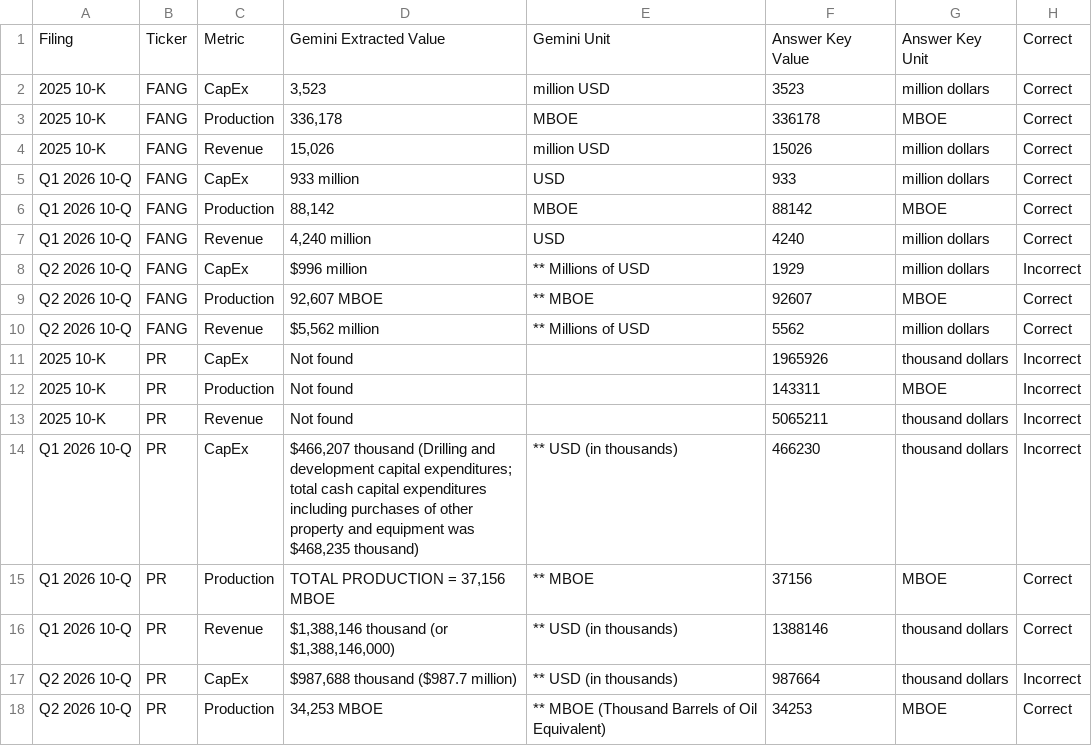
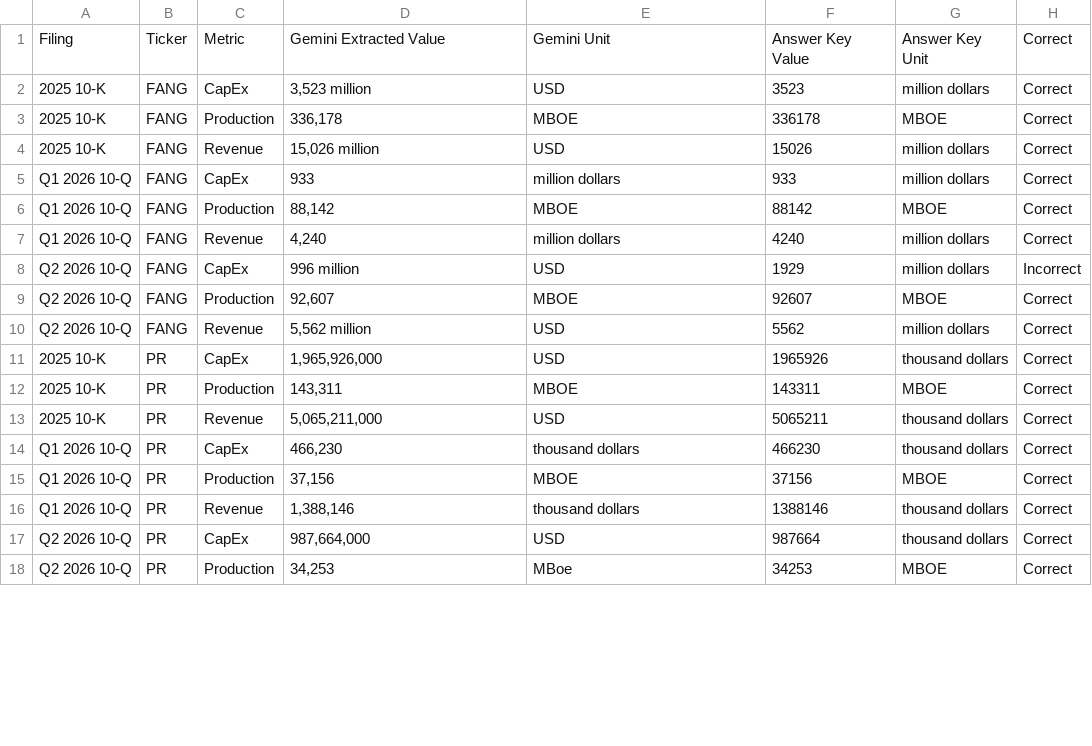
Before and after one commit to aanyag28/llm-extraction-scorecard, a CSV file: results/detailed_results.csv, drawn as a sheet; only a part is shown; the diff covers the shown part only.

Commit message:
Fix prompt period and production metric, add scoring script

```diff
--- a/results/detailed_results.csv
+++ b/results/detailed_results.csv
@@ -1,18 +1,18 @@
 Filing,Ticker,Metric,Gemini Extracted Value,Gemini Unit,Answer Key Value,Answer Key Unit,Correct
-2025 10-K,FANG,CapEx,"3,523",million USD,3523,million dollars,Correct
+2025 10-K,FANG,CapEx,"3,523 million",USD,3523,million dollars,Correct
 2025 10-K,FANG,Production,"336,178",MBOE,336178,MBOE,Correct
-2025 10-K,FANG,Revenue,"15,026",million USD,15026,million dollars,Correct
-Q1 2026 10-Q,FANG,CapEx,933 million,USD,933,million dollars,Correct
+2025 10-K,FANG,Revenue,"15,026 million",USD,15026,million dollars,Correct
+Q1 2026 10-Q,FANG,CapEx,933,million dollars,933,million dollars,Correct
 Q1 2026 10-Q,FANG,Production,"88,142",MBOE,88142,MBOE,Correct
-Q1 2026 10-Q,FANG,Revenue,"4,240 million",USD,4240,million dollars,Correct
-Q2 2026 10-Q,FANG,CapEx,$996 million,** Millions of USD,1929,million dollars,Incorrect
-Q2 2026 10-Q,FANG,Production,"92,607 MBOE",** MBOE,92607,MBOE,Correct
-Q2 2026 10-Q,FANG,Revenue,"$5,562 million",** Millions of USD,5562,million dollars,Correct
-2025 10-K,PR,CapEx,Not found,,1965926,thousand dollars,Incorrect
-2025 10-K,PR,Production,Not found,,143311,MBOE,Incorrect
-2025 10-K,PR,Revenue,Not found,,5065211,thousand dollars,Incorrect
-Q1 2026 10-Q,PR,CapEx,"$466,207 thousand (Drilling and development capital expenditures; total cash capital expenditures including purchases of other property and equipment was $468,235 thousand)",** USD (in thousands),466230,thousand dollars,Incorrect
-Q1 2026 10-Q,PR,Production,"TOTAL PRODUCTION = 37,156 MBOE",** MBOE,37156,MBOE,Correct
-Q1 2026 10-Q,PR,Revenue,"$1,388,146 thousand (or $1,388,146,000)",** USD (in thousands),1388146,thousand dollars,Correct
-Q2 2026 10-Q,PR,CapEx,"$987,688 thousand ($987.7 million)",** USD (in thousands),987664,thousand dollars,Incorrect
-Q2 2026 10-Q,PR,Production,"34,253 MBOE",** MBOE (Thousand Barrels of Oil Equivalent),34253,MBOE,Correct
+Q1 2026 10-Q,FANG,Revenue,"4,240",million dollars,4240,million dollars,Correct
+Q2 2026 10-Q,FANG,CapEx,996 million,USD,1929,million dollars,Incorrect
+Q2 2026 10-Q,FANG,Production,"92,607",MBOE,92607,MBOE,Correct
+Q2 2026 10-Q,FANG,Revenue,"5,562 million",USD,5562,million dollars,Correct
+2025 10-K,PR,CapEx,"1,965,926,000",USD,1965926,thousand dollars,Correct
+2025 10-K,PR,Production,"143,311",MBOE,143311,MBOE,Correct
+2025 10-K,PR,Revenue,"5,065,211,000",USD,5065211,thousand dollars,Correct
+Q1 2026 10-Q,PR,CapEx,"466,230",thousand dollars,466230,thousand dollars,Correct
+Q1 2026 10-Q,PR,Production,"37,156",MBOE,37156,MBOE,Correct
+Q1 2026 10-Q,PR,Revenue,"1,388,146",thousand dollars,1388146,thousand dollars,Correct
+Q2 2026 10-Q,PR,CapEx,"987,664,000",USD,987664,thousand dollars,Correct
+Q2 2026 10-Q,PR,Production,"34,253",MBoe,34253,MBOE,Correct
```
Also changed, not shown: 58 edited cells elsewhere in this file, 17 other files.
